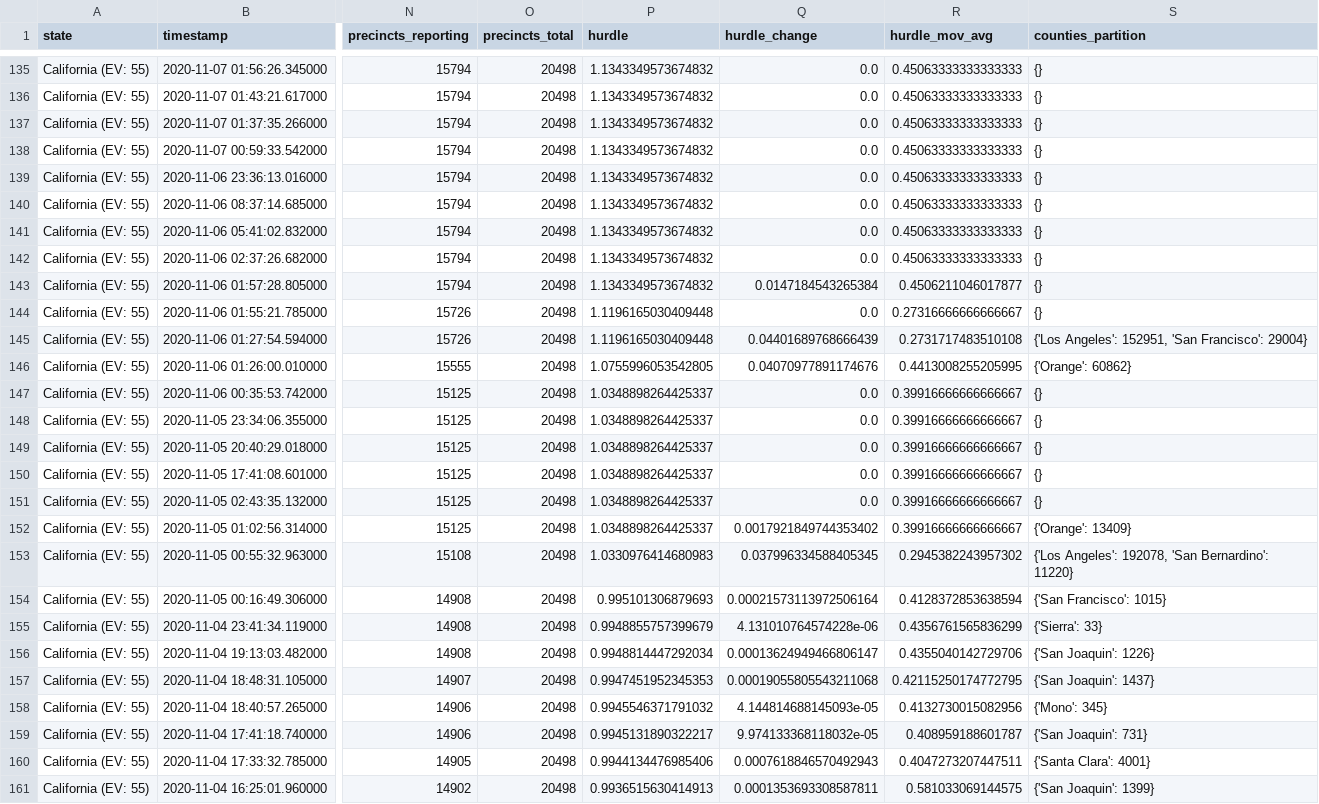
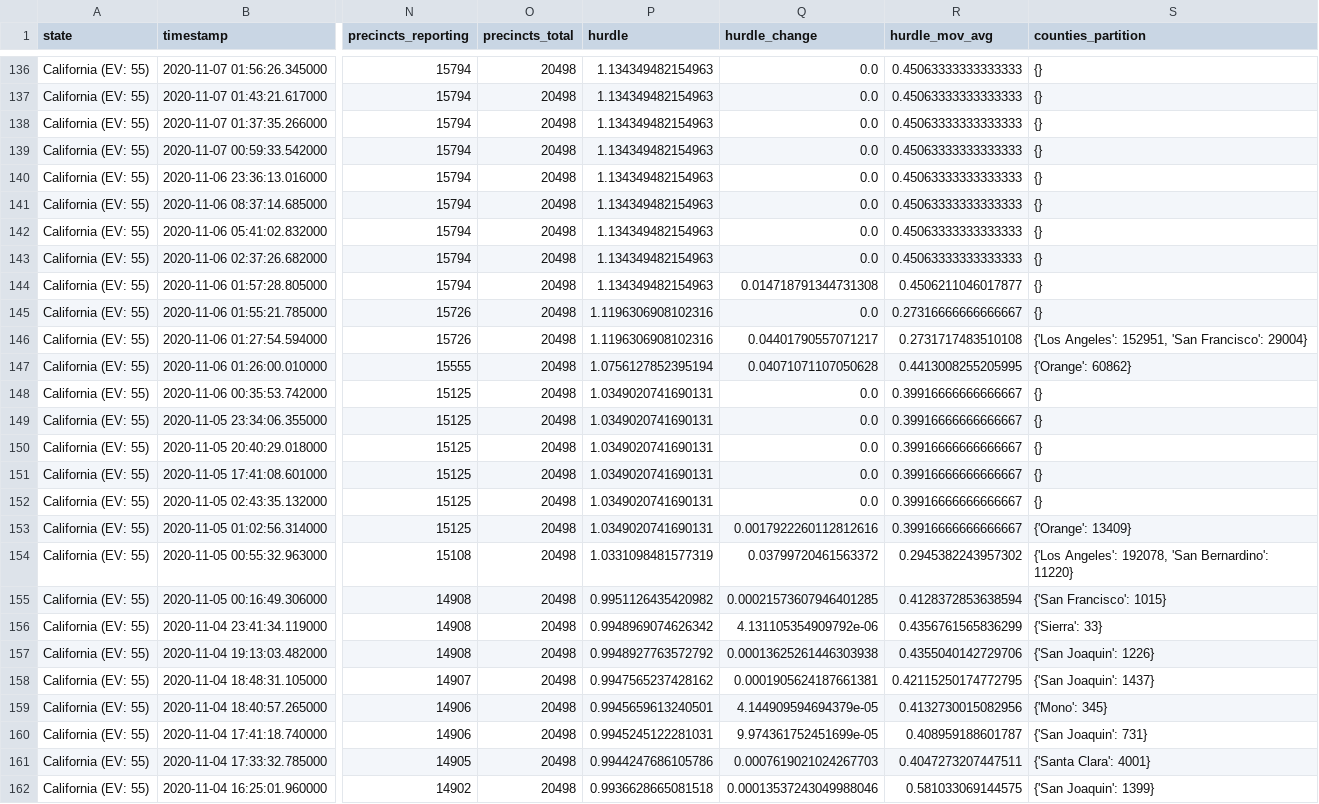
Before and after one commit to Bart0110/nyt-2020-election-scraper, a CSV file: all-state-changes.csv, drawn as a sheet; only a part is shown, gaps mark what is left out; addresses are those after the commit; the diff covers the shown part only; the diff names each change by its address in the sheet, - before the commit and + after, or states it on an @@ line.

```diff
--- a/all-state-changes.csv
+++ b/all-state-changes.csv
-P136:P144 (hurdle): 1.1343349573674832
+P136:P144 (hurdle): 1.134349482154963
-Q144 (hurdle_change): 0.0147184543265384
+Q144 (hurdle_change): 0.014718791344731308
-P145:P146 (hurdle): 1.1196165030409448
+P145:P146 (hurdle): 1.1196306908102316
-Q146 (hurdle_change): 0.04401689768666439
+Q146 (hurdle_change): 0.04401790557071217
-P147 (hurdle): 1.0755996053542805
+P147 (hurdle): 1.0756127852395194
-Q147 (hurdle_change): 0.04070977891174676
+Q147 (hurdle_change): 0.04071071107050628
-P148:P153 (hurdle): 1.0348898264425337
+P148:P153 (hurdle): 1.0349020741690131
-Q153 (hurdle_change): 0.0017921849744353402
+Q153 (hurdle_change): 0.0017922260112812616
-P154 (hurdle): 1.0330976414680983
+P154 (hurdle): 1.0331098481577319
-Q154 (hurdle_change): 0.037996334588405345
+Q154 (hurdle_change): 0.03799720461563372
-P155 (hurdle): 0.995101306879693
+P155 (hurdle): 0.9951126435420982
-Q155 (hurdle_change): 0.00021573113972506164
+Q155 (hurdle_change): 0.00021573607946401285
-P156 (hurdle): 0.9948855757399679
+P156 (hurdle): 0.9948969074626342
-Q156 (hurdle_change): 4.131010764574228e-06
+Q156 (hurdle_change): 4.131105354909792e-06
-P157 (hurdle): 0.9948814447292034
+P157 (hurdle): 0.9948927763572792
-Q157 (hurdle_change): 0.00013624949466806147
+Q157 (hurdle_change): 0.00013625261446303938
-P158 (hurdle): 0.9947451952345353
+P158 (hurdle): 0.9947565237428162
-Q158 (hurdle_change): 0.00019055805543211068
+Q158 (hurdle_change): 0.0001905624187661381
-P159 (hurdle): 0.9945546371791032
+P159 (hurdle): 0.9945659613240501
-Q159 (hurdle_change): 4.144814688145093e-05
+Q159 (hurdle_change): 4.144909594694379e-05
-P160 (hurdle): 0.9945131890322217
+P160 (hurdle): 0.9945245122281031
-Q160 (hurdle_change): 9.974133368118032e-05
+Q160 (hurdle_change): 9.974361752451699e-05
-P161 (hurdle): 0.9944134476985406
+P161 (hurdle): 0.9944247686105786
-Q161 (hurdle_change): 0.0007618846570492943
+Q161 (hurdle_change): 0.0007619021024267703
-P162 (hurdle): 0.9936515630414913
+P162 (hurdle): 0.9936628665081518
-Q162 (hurdle_change): 0.0001353693308587811
+Q162 (hurdle_change): 0.00013537243049988046
```
Also changed, not shown: 1 added row and 40 edited cells elsewhere in this file, 6 other files.
